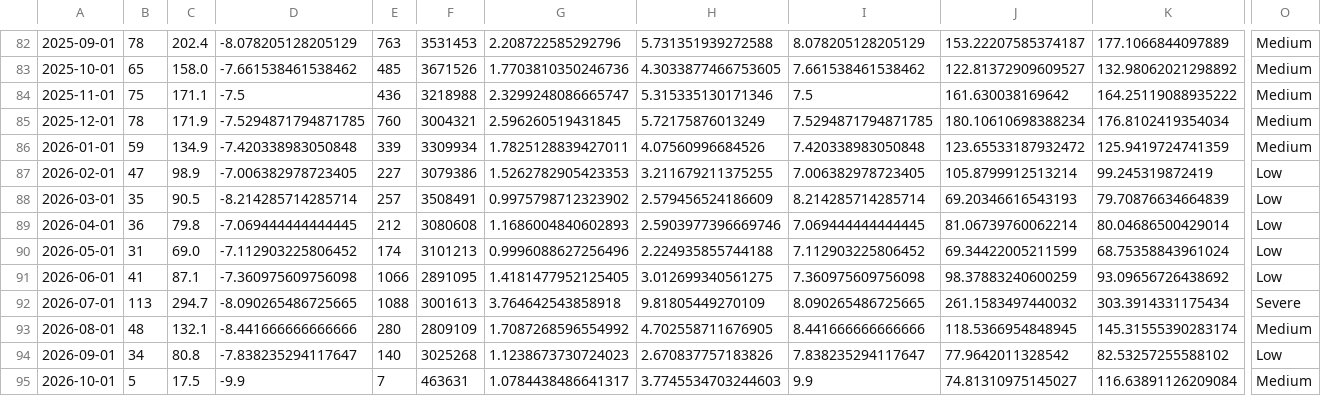
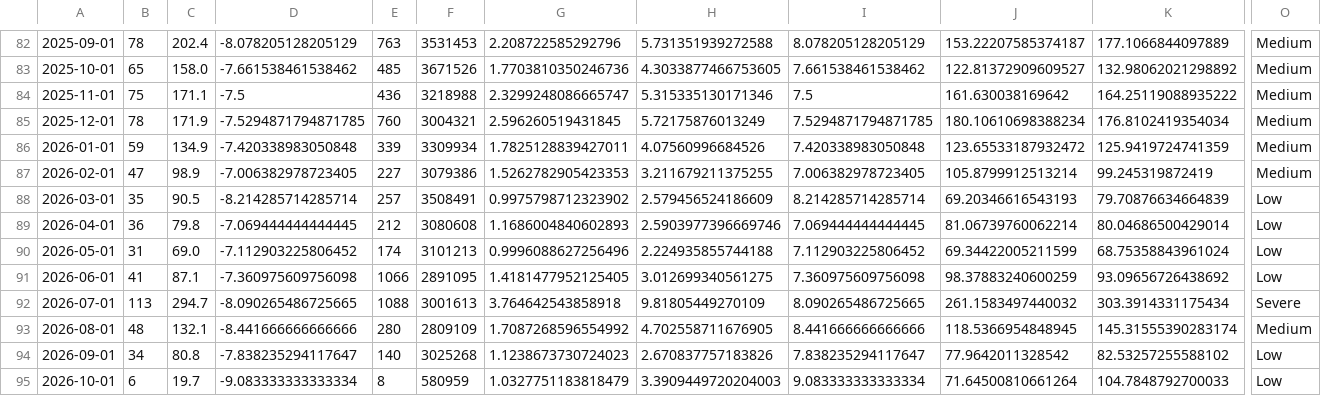
Before and after one commit to fatc4w/Maritime-Tensions-Index, a CSV file: data/mti_data.csv, drawn as a sheet; only a part is shown, gaps mark what is left out; the diff covers the shown part only; the diff names each change by its address in the sheet, - before the commit and + after, or states it on an @@ line.

```diff
--- a/data/mti_data.csv
+++ b/data/mti_data.csv
-O87: Low
+O87: Medium
-B95: 5
+B95: 6
-C95: 17.5
+C95: 19.7
-D95: -9.9
+D95: -9.083333333333334
-E95: 7
+E95: 8
-F95: 463631
+F95: 580959
-G95: 1.0784438486641317
+G95: 1.0327751183818479
-H95: 3.7745534703244603
+H95: 3.3909449720204003
-I95: 9.9
+I95: 9.083333333333334
-J95: 74.81310975145027
+J95: 71.64500810661264
-K95: 116.63891126209084
+K95: 104.7848792700033
-O95: Medium
+O95: Low
```
Also changed, not shown: 4 edited cells elsewhere in this file, data/daily_totals.csv, 1 other file.
